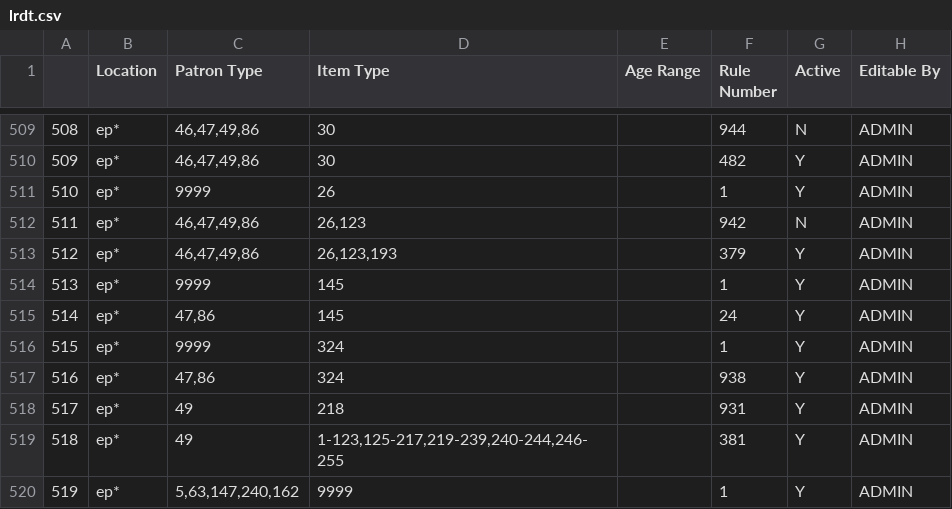
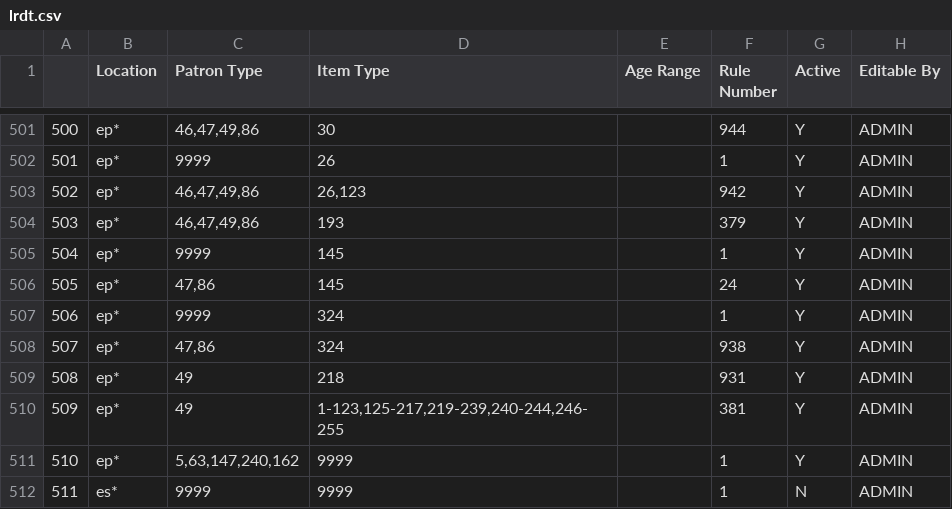
Before and after one commit to MarmotLibraryNetwork/sierraloanrules, a CSV file: lrdt.csv, drawn as a sheet; only a part is shown, gaps mark what is left out; the shorter side is filled out with more unchanged rows; removed rows and columns are numbered as before the commit, all else as after; the diff covers the shown part only; the diff names each change by its address in the sheet, - before the commit and + after, or states it on an @@ line.

```diff
--- a/lrdt.csv
+++ b/lrdt.csv
@@ column A renumbered from row 482 down @@
-G501 (Active): N
+G501 (Active): Y
-row 510: 509 | ep* | 46,47,49,86 | 30 |  | 482 | Y | ADMIN
-G503 (Active): N
+G503 (Active): Y
-D504 (Item Type): 26,123,193
+D504 (Item Type): 193
```
Also changed, not shown: 8 removed rows and 11 edited cells elsewhere in this file, flatirons/fl_lrdt.csv, loan_rules.csv.
